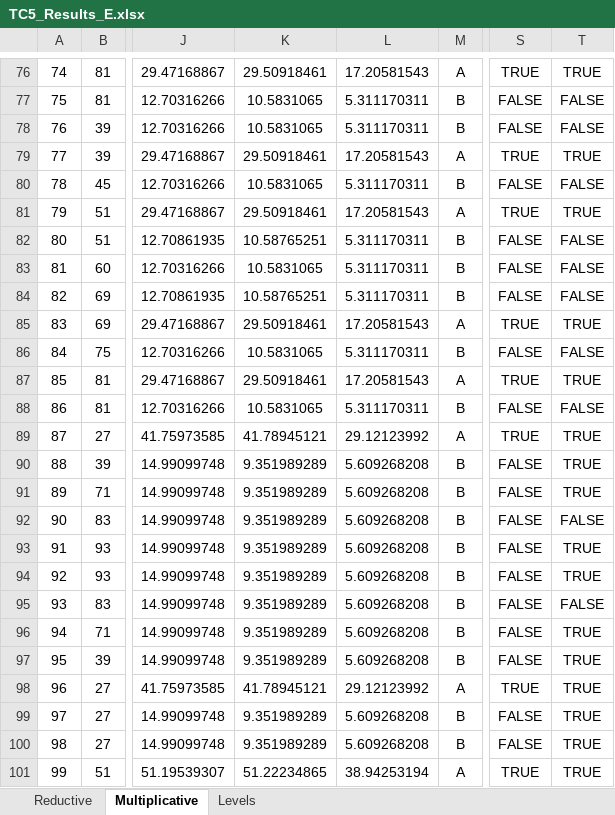
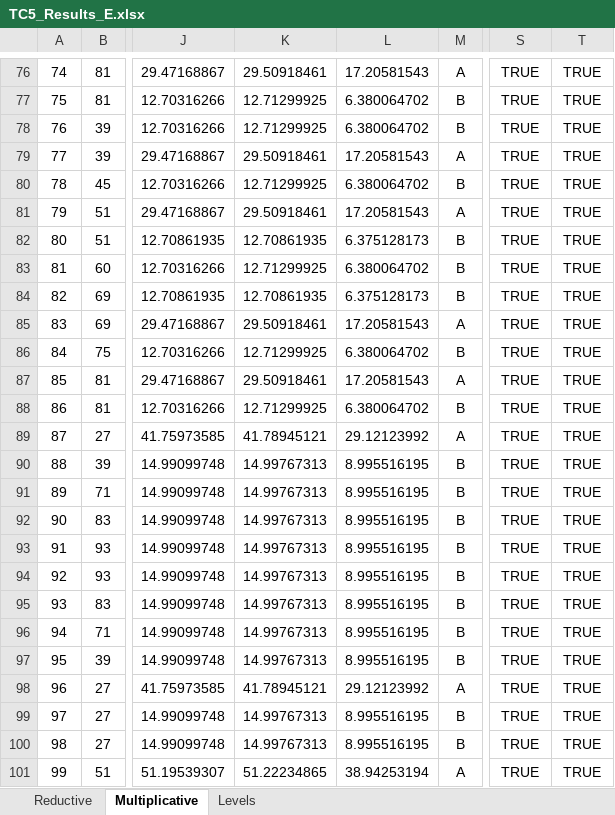
Before and after one commit to nventefs/LPSD, an Excel workbook: Test Case - 5/TC5_Results_E.xlsx, sheet Multiplicative, drawn as a sheet; only a part is shown, gaps mark what is left out; values as stored, in another font and other column widths than the file's, no borders; conditional formats not drawn; the diff covers the shown part only; the diff names each change by its address in the sheet, - before the commit and + after, or states it on an @@ line.

```diff
--- a/Test Case - 5/TC5_Results_E.xlsx (sheet Multiplicative)
+++ b/Test Case - 5/TC5_Results_E.xlsx (sheet Multiplicative)
-K77:K78: 10.5831065
+K77:K78: 12.71299925
-L77:L78: 5.311170311
+L77:L78: 6.380064702
-S77:S78: FALSE
+S77:S78: TRUE
-T77:T78: FALSE
+T77:T78: TRUE
-K80: 10.5831065
+K80: 12.71299925
-L80: 5.311170311
+L80: 6.380064702
-S80: FALSE
+S80: TRUE
-T80: FALSE
+T80: TRUE
-K82: 10.58765251
+K82: 12.70861935
-L82: 5.311170311
+L82: 6.375128173
-S82:S84: FALSE
+S82:S84: TRUE
-T82:T84: FALSE
+T82:T84: TRUE
-K83: 10.5831065
+K83: 12.71299925
-L83: 5.311170311
+L83: 6.380064702
-K84: 10.58765251
+K84: 12.70861935
-L84: 5.311170311
+L84: 6.375128173
-K86: 10.5831065
+K86: 12.71299925
-L86: 5.311170311
+L86: 6.380064702
-S86: FALSE
+S86: TRUE
-T86: FALSE
+T86: TRUE
-K88: 10.5831065
+K88: 12.71299925
-L88: 5.311170311
+L88: 6.380064702
-S88: FALSE
+S88: TRUE
-T88: FALSE
+T88: TRUE
-K90:K97: 9.351989289
+K90:K97: 14.99767313
-L90:L97: 5.609268208
+L90:L97: 8.995516195
-S90:S97: FALSE
+S90:S97: TRUE
-T92: FALSE
+T92: TRUE
-T95: FALSE
+T95: TRUE
-K99:K100: 9.351989289
+K99:K100: 14.99767313
-L99:L100: 5.609268208
+L99:L100: 8.995516195
-S99:S100: FALSE
+S99:S100: TRUE
```
Also changed, not shown: 90 edited cells elsewhere in this sheet, 2 other files.
